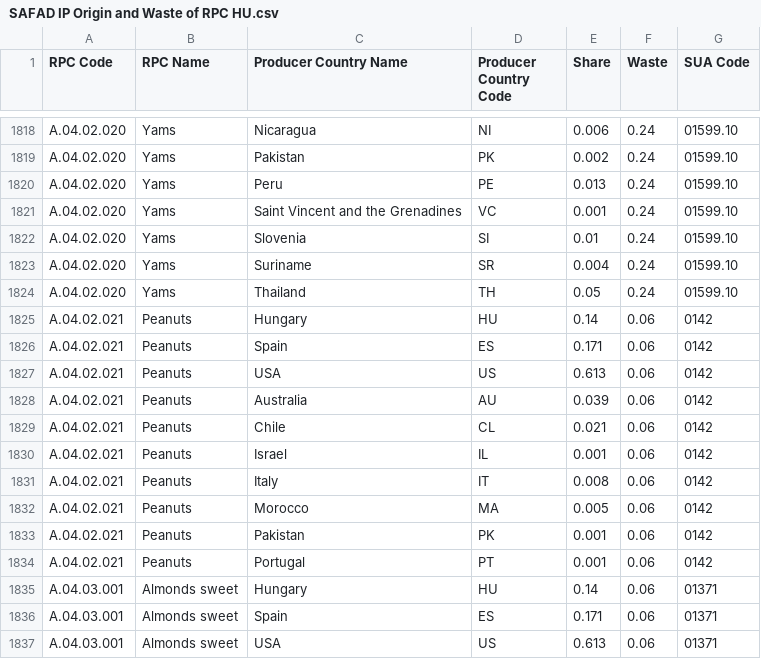
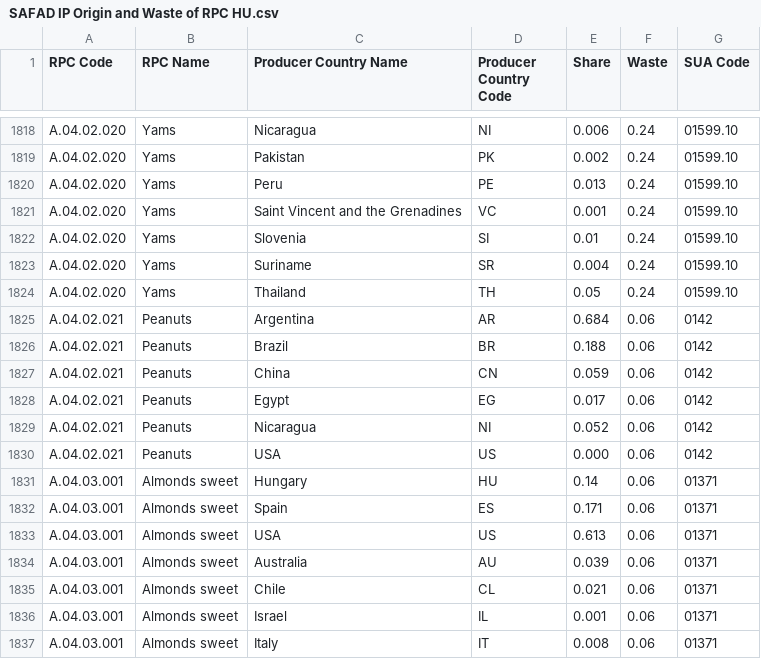
Before and after one commit to SLU-foodsystems/safad, a CSV file: src/default-input-files/SAFAD IP Origin and Waste of RPC/SAFAD IP Origin and Waste of RPC HU.csv, drawn as a sheet; only a part is shown, gaps mark what is left out; the shorter side is filled out with more unchanged rows.

```diff
--- a/src/default-input-files/SAFAD IP Origin and Waste of RPC/SAFAD IP Origin and Waste of RPC HU.csv
+++ b/src/default-input-files/SAFAD IP Origin and Waste of RPC/SAFAD IP Origin and Waste of RPC HU.csv
@@ -1824,12 +1824,8 @@ A.04.02.020,Yams,Suriname,SR,0.004,0.24,01599.10
 A.04.02.020,Yams,Thailand,TH,0.05,0.24,01599.10
-A.04.02.021,Peanuts,Hungary,HU,0.14,0.06,0142
-A.04.02.021,Peanuts,Spain,ES,0.171,0.06,0142
-A.04.02.021,Peanuts,USA,US,0.613,0.06,0142
-A.04.02.021,Peanuts,Australia,AU,0.039,0.06,0142
-A.04.02.021,Peanuts,Chile,CL,0.021,0.06,0142
-A.04.02.021,Peanuts,Israel,IL,0.001,0.06,0142
-A.04.02.021,Peanuts,Italy,IT,0.008,0.06,0142
-A.04.02.021,Peanuts,Morocco,MA,0.005,0.06,0142
-A.04.02.021,Peanuts,Pakistan,PK,0.001,0.06,0142
-A.04.02.021,Peanuts,Portugal,PT,0.001,0.06,0142
+A.04.02.021,Peanuts,Argentina,AR,0.684,0.06,0142
+A.04.02.021,Peanuts,Brazil,BR,0.188,0.06,0142
+A.04.02.021,Peanuts,China,CN,0.059,0.06,0142
+A.04.02.021,Peanuts,Egypt,EG,0.017,0.06,0142
+A.04.02.021,Peanuts,Nicaragua,NI,0.052,0.06,0142
+A.04.02.021,Peanuts,USA,US,0.000,0.06,0142
 A.04.03.001,Almonds sweet,Hungary,HU,0.14,0.06,01371
```
Also changed, not shown: src/default-input-files/SAFAD IP Origin and Waste of RPC/SAFAD IP Origin and Waste of RPC DE.csv, src/default-input-files/SAFAD IP Origin and Waste of RPC/SAFAD IP Origin and Waste of RPC FR.csv, 6 other files.
